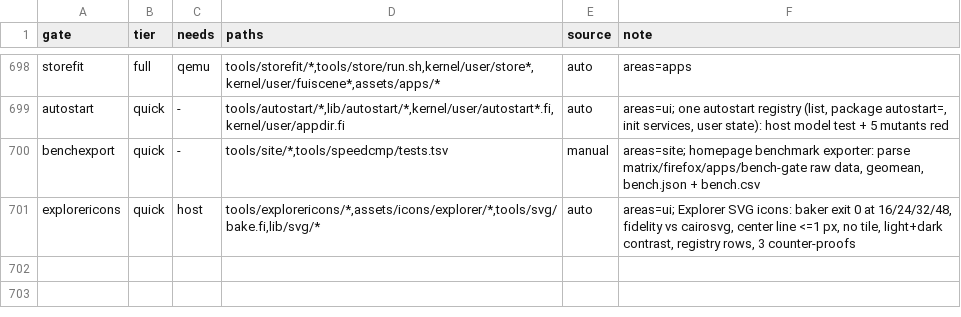
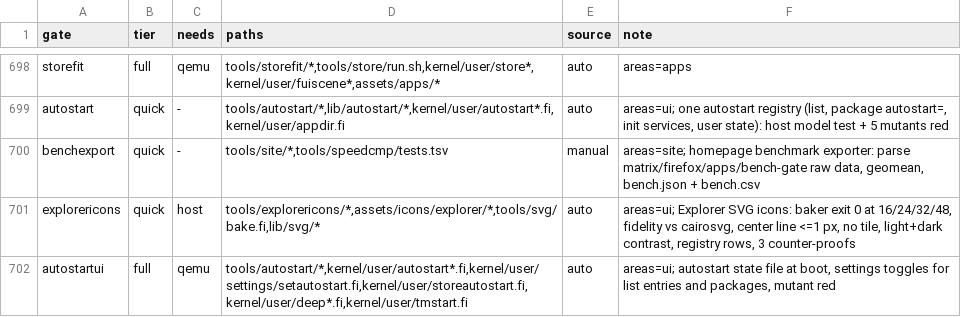
Before and after one commit to Flei-123/Osum, a TSV file: tools/qa/gates.tsv, drawn as a sheet; only a part is shown, gaps mark what is left out; the diff names each change by its address in the sheet, - before the commit and + after, or states it on an @@ line.

Commit message:
qa: register autostartui gate

```diff
--- a/tools/qa/gates.tsv
+++ b/tools/qa/gates.tsv
+row 702: autostartui | full | qemu | tools/autostart/*,kernel/user/autostart*.fi,kernel/user/settings/setautostart.fi,kernel/user/storeautostart.fi,kernel/user/deep*.fi,kernel/user/tmstart.fi | auto | areas=ui; autostart state file at boot, settings toggles for list entries and packages, mutant red
```
Also changed, not shown: tools/qa/runners.tsv.
